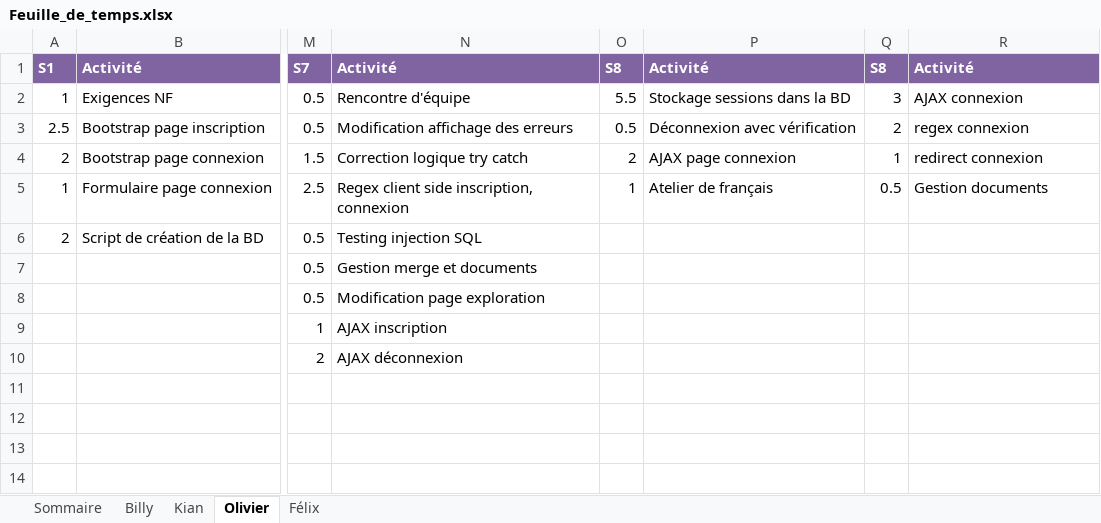
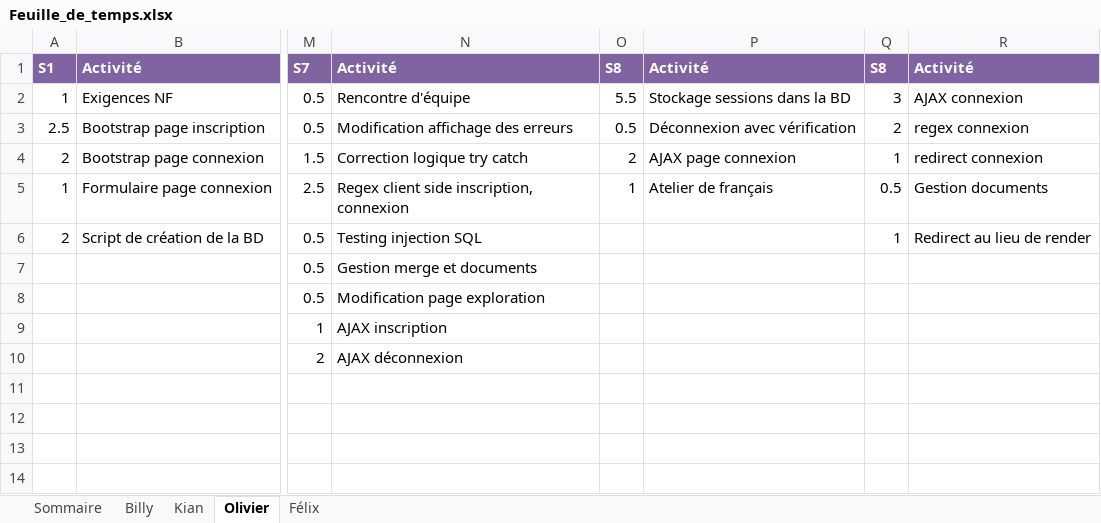
Before and after one commit to Atajin/NovaGo, an Excel workbook: Documents/Documents sprint/Feuille_de_temps.xlsx, sheet Olivier, drawn as a sheet; only a part is shown, gaps mark what is left out; values as stored, in another font and other column widths than the file's, no borders; the diff names each change by its address in the sheet, - before the commit and + after, or states it on an @@ line.

Commit message:
Update Feuille_de_temps.xlsx

```diff
--- a/Documents/Documents sprint/Feuille_de_temps.xlsx (sheet Olivier)
+++ b/Documents/Documents sprint/Feuille_de_temps.xlsx (sheet Olivier)
-Q6: (empty)
+Q6: 1
-R6: (empty)
+R6: Redirect au lieu de render
```
Also changed, not shown: sheet Sommaire.
